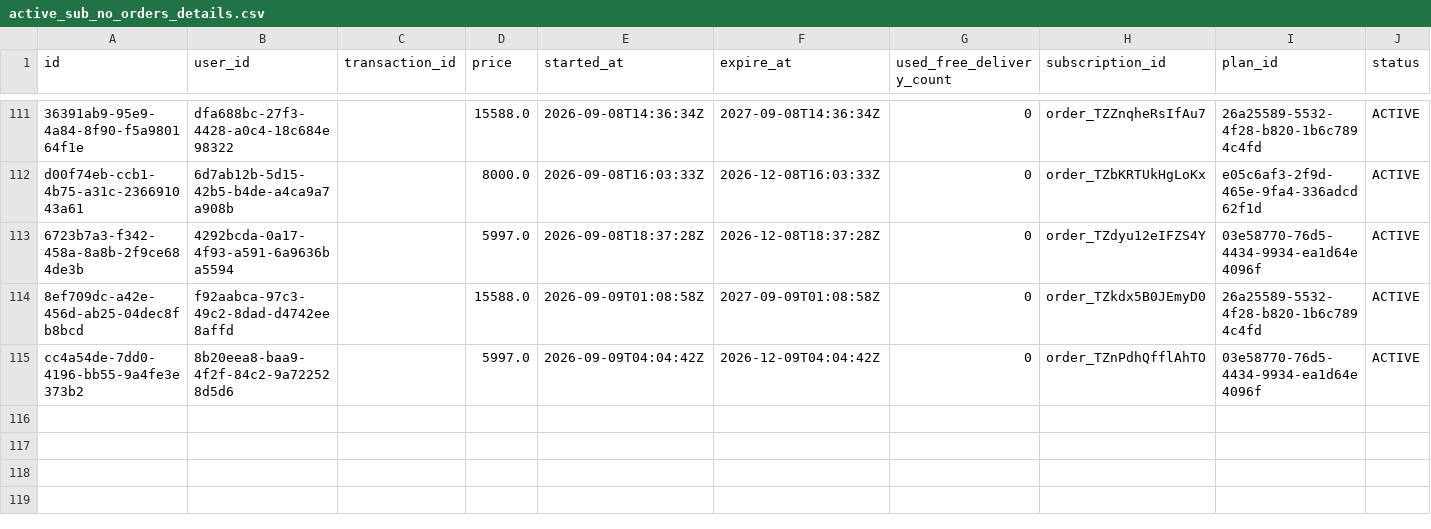
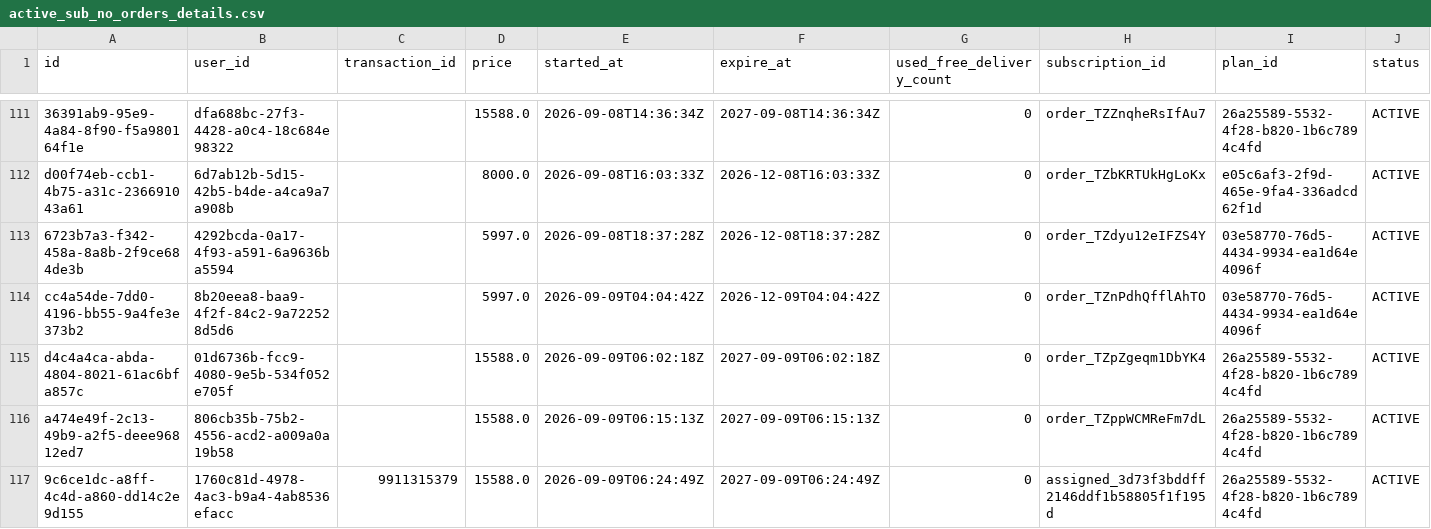
Before and after one commit to Amankr0402/Daily-Sales-Revenue-Report, a CSV file: data/active_sub_no_orders_details.csv, drawn as a sheet; only a part is shown, gaps mark what is left out; removed rows and columns are numbered as before the commit, all else as after; rows hold the shown columns only; the diff names each change by its address in the sheet, - before the commit and + after, or states it on an @@ line.

Commit message:
chore(data): auto-sync sales data [2026-09-09 06:32 UTC]

```diff
--- a/data/active_sub_no_orders_details.csv
+++ b/data/active_sub_no_orders_details.csv
-row 114: 8ef709dc-a42e-456d-ab25-04dec8fb8bcd | f92aabca-97c3-49c2-8dad-d4742ee8affd |  | 15588.0 | 2026-09-09T01:08:58Z | 2027-09-09T01:08:58Z | 0 | order_TZkdx5B0JEmyD0 | 26a25589-5532-4f28-b820-1b6c7894c4fd | ACTIVE
+row 115: d4c4a4ca-abda-4804-8021-61ac6bfa857c | 01d6736b-fcc9-4080-9e5b-534f052e705f |  | 15588.0 | 2026-09-09T06:02:18Z | 2027-09-09T06:02:18Z | 0 | order_TZpZgeqm1DbYK4 | 26a25589-5532-4f28-b820-1b6c7894c4fd | ACTIVE
+row 116: a474e49f-2c13-49b9-a2f5-deee96812ed7 | 806cb35b-75b2-4556-acd2-a009a0a19b58 |  | 15588.0 | 2026-09-09T06:15:13Z | 2027-09-09T06:15:13Z | 0 | order_TZppWCMReFm7dL | 26a25589-5532-4f28-b820-1b6c7894c4fd | ACTIVE
+row 117: 9c6ce1dc-a8ff-4c4d-a860-dd14c2e9d155 | 1760c81d-4978-4ac3-b9a4-4ab8536efacc | 9911315379 | 15588.0 | 2026-09-09T06:24:49Z | 2027-09-09T06:24:49Z | 0 | assigned_3d73f3bddff2146ddf1b58805f1f195d | 26a25589-5532-4f28-b820-1b6c7894c4fd | ACTIVE
```
Also changed, not shown: data/all_new_users_order_status_details.csv, data/new_users_delivery_status_details.csv, 3 other files.
